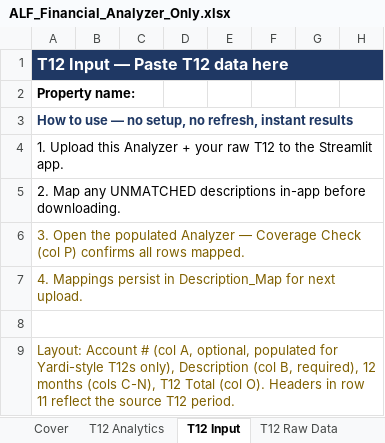
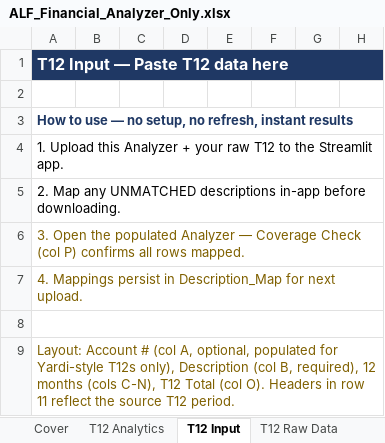
Before and after one commit to ErikJ-Stack/rent-roll-normalizer, an Excel workbook: ALF_Financial_Analyzer_Only.xlsx, sheet T12 Input, drawn as a sheet; only a part is shown; values as stored, in another font and other column widths than the file's, no borders; the diff names each change by its address in the sheet, - before the commit and + after, or states it on an @@ line.

```diff
--- a/ALF_Financial_Analyzer_Only.xlsx (sheet T12 Input)
+++ b/ALF_Financial_Analyzer_Only.xlsx (sheet T12 Input)
-A2: Property name:
+A2: (empty)
```
Also changed, not shown: sheet T12 Analytics, sheet Rent Roll Input, 6 other files.
